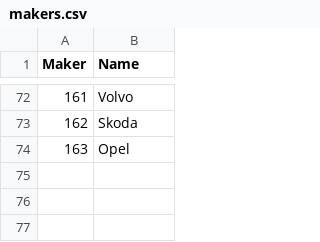
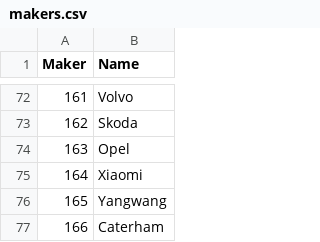
Before and after one commit to profittlich/gt7speedboard, a CSV file: assets/makers.csv, drawn as a sheet; only a part is shown, gaps mark what is left out; the diff names each change by its address in the sheet, - before the commit and + after, or states it on an @@ line.

```diff
--- a/assets/makers.csv
+++ b/assets/makers.csv
+row 75: 164 | Xiaomi
+row 76: 165 | Yangwang
+row 77: 166 | Caterham
```
Also changed, not shown: assets/cars.csv, 3 other files.
